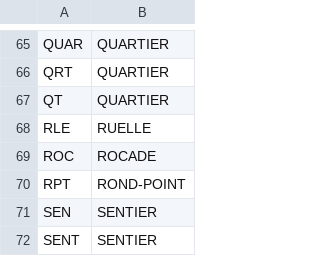
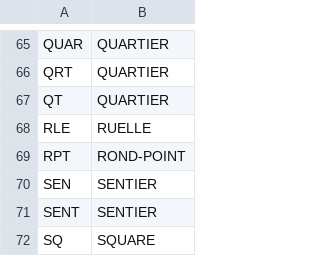
Before and after one commit to alannadevgen/french-address-matching, a CSV file: remplacement.csv, drawn as a sheet; only a part is shown, gaps mark what is left out; the shorter side is filled out with more unchanged rows.

```diff
--- a/remplacement.csv
+++ b/remplacement.csv
@@ -68,3 +68,2 @@ QT,QUARTIER
 RLE,RUELLE
-ROC,ROCADE
 RPT,ROND-POINT
```
Also changed, not shown: 4 other files.
